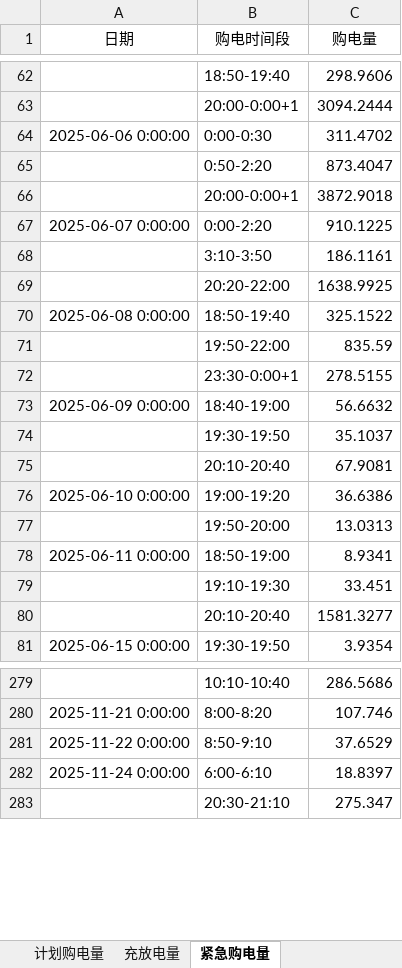
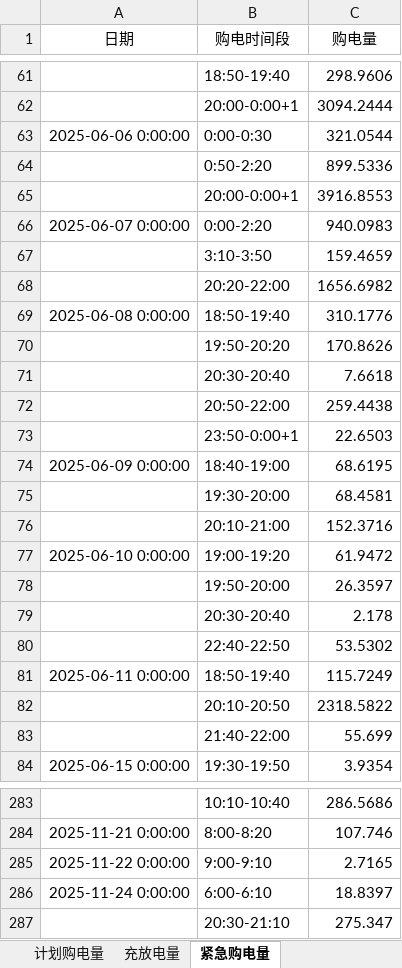
Before and after one commit to sophia7320/math_model, an Excel workbook: results/result4-2.xlsx, sheet 紧急购电量, drawn as a sheet; only a part is shown, gaps mark what is left out; values as stored, in another font and other column widths than the file's, no borders; removed rows and columns are numbered as before the commit, all else as after; the diff covers the shown part only; the diff names each change by its address in the sheet, - before the commit and + after, or states it on an @@ line.

```diff
--- a/results/result4-2.xlsx (sheet 紧急购电量)
+++ b/results/result4-2.xlsx (sheet 紧急购电量)
-C63 (购电量): 311.4702
+C63 (购电量): 321.0544
-C64 (购电量): 873.4047
+C64 (购电量): 899.5336
-C65 (购电量): 3872.9018
+C65 (购电量): 3916.8553
-C66 (购电量): 910.1225
+C66 (购电量): 940.0983
-C67 (购电量): 186.1161
+C67 (购电量): 159.4659
-C68 (购电量): 1638.9925
+C68 (购电量): 1656.6982
-C69 (购电量): 325.1522
+C69 (购电量): 310.1776
-row 71:  | 19:50-22:00 | 835.59
-row 72:  | 23:30-0:00+1 | 278.5155
+row 70:  | 19:50-20:20 | 170.8626
+row 71:  | 20:30-20:40 | 7.6618
+row 72:  | 20:50-22:00 | 259.4438
+row 73:  | 23:50-0:00+1 | 22.6503
-C74 (购电量): 56.6632
+C74 (购电量): 68.6195
-row 74:  | 19:30-19:50 | 35.1037
-row 75:  | 20:10-20:40 | 67.9081
+row 75:  | 19:30-20:00 | 68.4581
+row 76:  | 20:10-21:00 | 152.3716
-C77 (购电量): 36.6386
+C77 (购电量): 61.9472
-C78 (购电量): 13.0313
+C78 (购电量): 26.3597
+row 79:  | 20:30-20:40 | 2.178
+row 80:  | 22:40-22:50 | 53.5302
-B81 (购电时间段): 18:50-19:00
+B81 (购电时间段): 18:50-19:40
-C81 (购电量): 8.9341
+C81 (购电量): 115.7249
-row 79:  | 19:10-19:30 | 33.451
-row 80:  | 20:10-20:40 | 1581.3277
+row 82:  | 20:10-20:50 | 2318.5822
+row 83:  | 21:40-22:00 | 55.699
-row 281: 2025-11-22 0:00:00 | 8:50-9:10 | 37.6529
+row 285: 2025-11-22 0:00:00 | 9:00-9:10 | 2.7165
```
Also changed, not shown: 6 added rows, 6 removed rows and 28 edited cells elsewhere in this sheet, sheet 计划购电量, sheet 充放电量, results/result4-3.xlsx, 40 other files.
